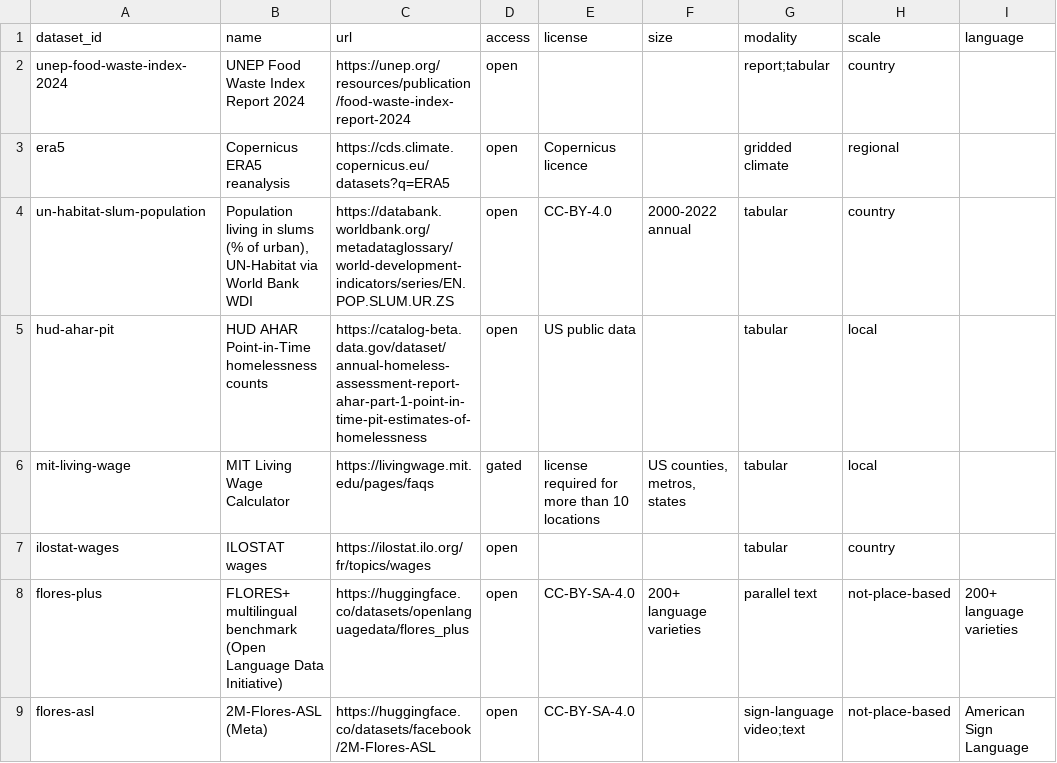
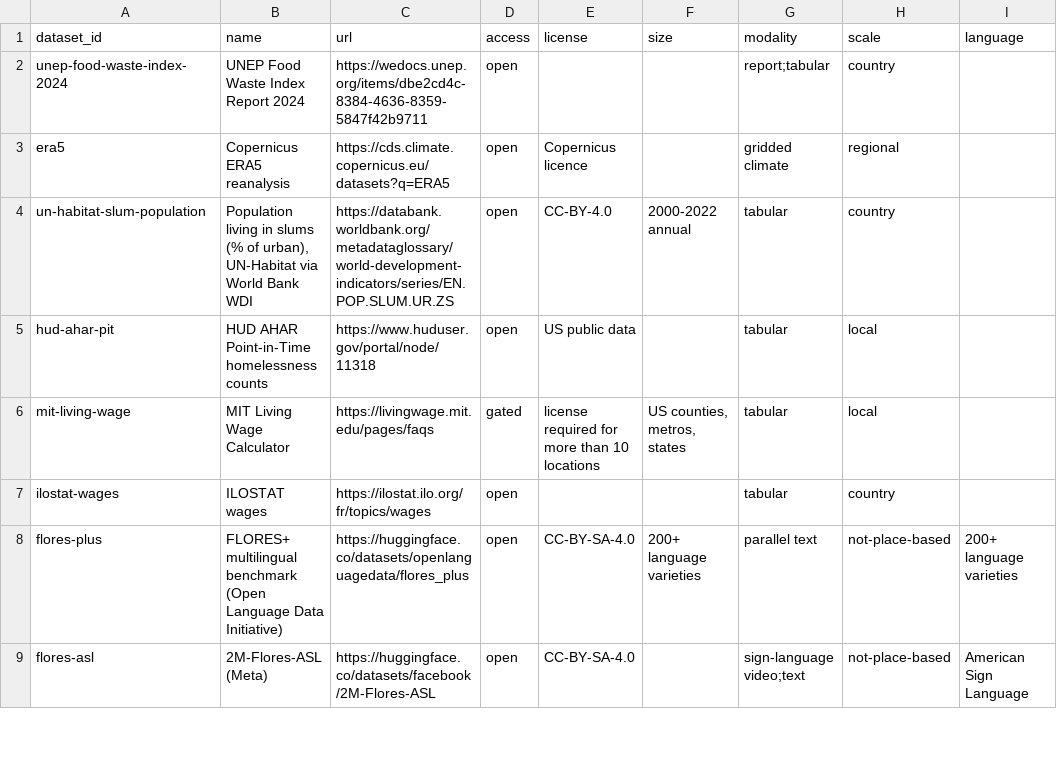
Before and after one commit to rheasrepos/ai-fixable-problems-db, a CSV file: data/datasets.csv, drawn as a sheet; only a part is shown; the diff covers the shown part only; the diff names each change by its address in the sheet, - before the commit and + after, or states it on an @@ line.

Commit message:
Link audit: fix 8 dead links, update 18 moved ones, point 3 datasets at their data; checker follows redirects and separates bot-blocking from dead pages

```diff
--- a/data/datasets.csv
+++ b/data/datasets.csv
-C2 (url): https://unep.org/resources/publication/food-waste-index-report-2024
+C2 (url): https://wedocs.unep.org/items/dbe2cd4c-8384-4636-8359-5847f42b9711
-C5 (url): https://catalog-beta.data.gov/dataset/annual-homeless-assessment-report-ahar-part-1-point-in-time-pit-estimates-of-homelessness
+C5 (url): https://www.huduser.gov/portal/node/11318
```
Also changed, not shown: 12 edited cells elsewhere in this file, data/existing_work.csv, data/interventions.csv, 2 other files.
